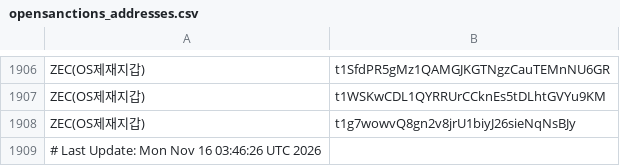
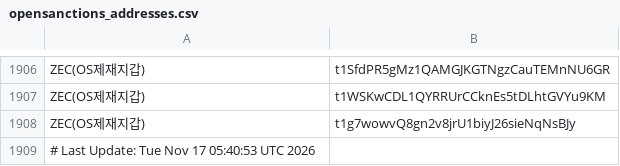
Before and after one commit to kuyongjin/blacklist-wallet-daily-check, a CSV file: opensanctions_addresses.csv, drawn as a sheet; only a part is shown, gaps mark what is left out.

```diff
--- a/opensanctions_addresses.csv
+++ b/opensanctions_addresses.csv
@@ -1908,2 +1908,2 @@ ZEC(OS제재지갑),t1WSKwCDL1QYRRUrCCknEs5tDLhtGVYu9KM
 ZEC(OS제재지갑),t1g7wowvQ8gn2v8jrU1biyJ26sieNqNsBJy
-# Last Update: Mon Nov 16 03:46:26 UTC 2026
+# Last Update: Tue Nov 17 05:40:53 UTC 2026
```
